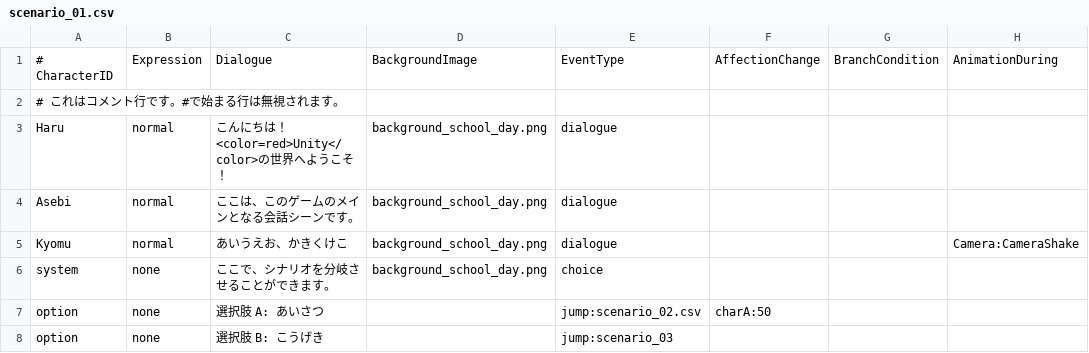
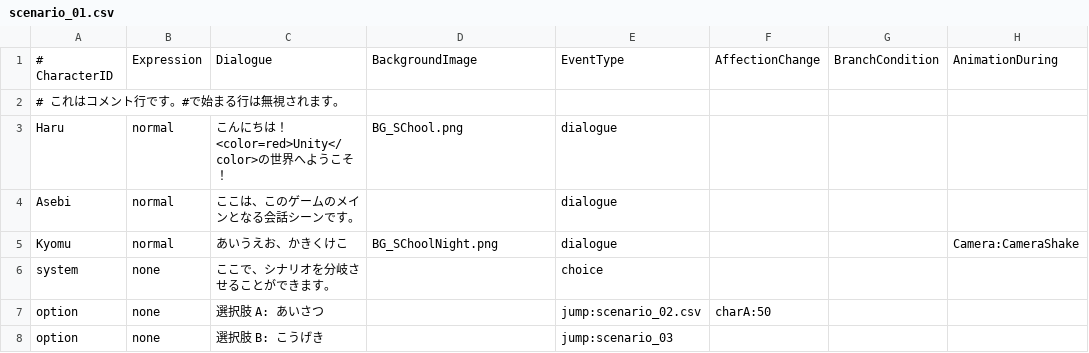
Before and after one commit to ShiratoriMiu/JingaiNovel_Prot, a CSV file: Assets/Resources/Data/scenario_01.csv, drawn as a sheet; only a part is shown; the diff names each change by its address in the sheet, - before the commit and + after, or states it on an @@ line.

```diff
--- a/Assets/Resources/Data/scenario_01.csv
+++ b/Assets/Resources/Data/scenario_01.csv
-D3: background_school_day.png
+D3: BG_SChool.png
-D4: background_school_day.png
+D4: (empty)
-D5: background_school_day.png
+D5: BG_SChoolNight.png
-D6: background_school_day.png
+D6: (empty)
```
Also changed, not shown: 6 other files.
